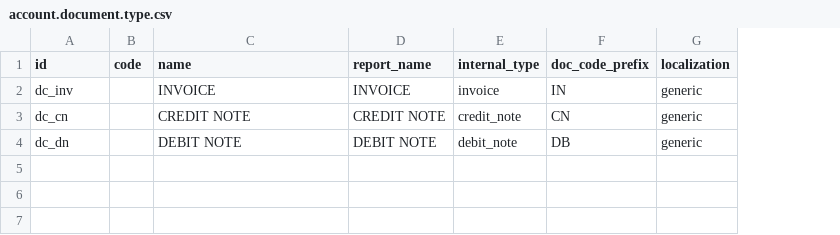
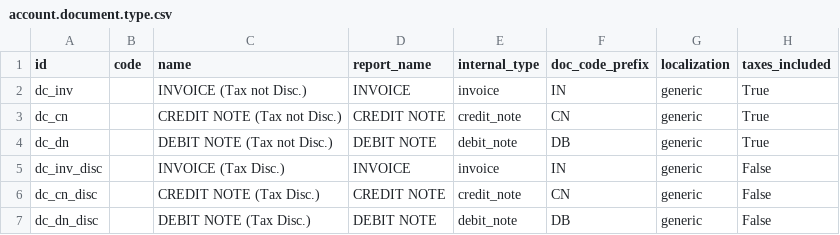
Before and after one commit to ingadhoc/account-financial-tools, a CSV file: account_document/data/account.document.type.csv, drawn as a sheet; the diff names each change by its address in the sheet, - before the commit and + after, or states it on an @@ line.

```diff
--- a/account_document/data/account.document.type.csv
+++ b/account_document/data/account.document.type.csv
+column H (taxes_included), rows 2-4: all True
-C2 (name): INVOICE
+C2 (name): INVOICE (Tax not Disc.)
-C3 (name): CREDIT NOTE
+C3 (name): CREDIT NOTE (Tax not Disc.)
-C4 (name): DEBIT NOTE
+C4 (name): DEBIT NOTE (Tax not Disc.)
+row 5: dc_inv_disc |  | INVOICE (Tax Disc.) | INVOICE | invoice | IN | generic | False
+row 6: dc_cn_disc |  | CREDIT NOTE (Tax Disc.) | CREDIT NOTE | credit_note | CN | generic | False
+row 7: dc_dn_disc |  | DEBIT NOTE (Tax Disc.) | DEBIT NOTE | debit_note | DB | generic | False
```
Also changed, not shown: 3 other files.
